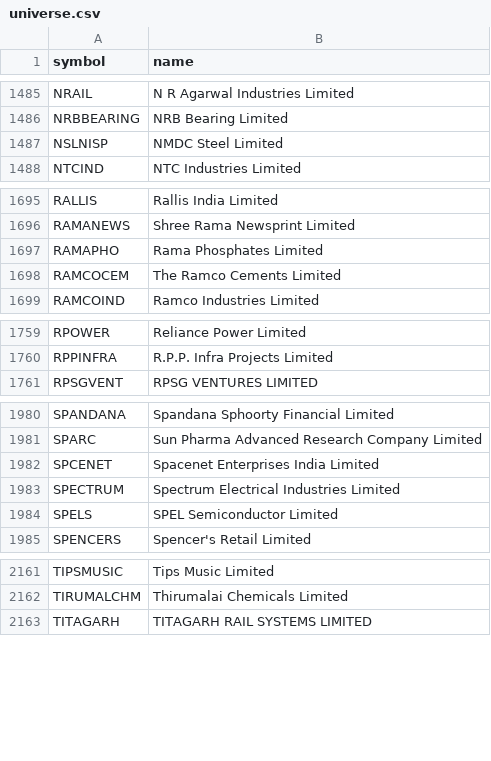
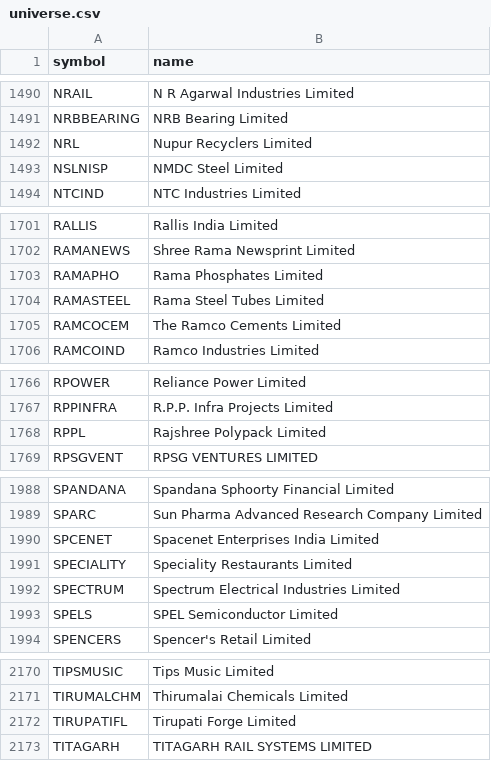
Before and after one commit to shisharay2468-sys/MOMENTUM-PF-ADVANCED, a CSV file: momentum-v2/universe.csv, drawn as a sheet; only a part is shown, gaps mark what is left out; the diff covers the shown part only.

```diff
--- a/momentum-v2/universe.csv
+++ b/momentum-v2/universe.csv
@@ -1486,2 +1491,3 @@ NRAIL,N R Agarwal Industries Limited
 NRBBEARING,NRB Bearing Limited
+NRL,Nupur Recyclers Limited
 NSLNISP,NMDC Steel Limited
@@ -1697,2 +1703,3 @@ RAMANEWS,Shree Rama Newsprint Limited
 RAMAPHO,Rama Phosphates Limited
+RAMASTEEL,Rama Steel Tubes Limited
 RAMCOCEM,The Ramco Cements Limited
@@ -1760,2 +1767,3 @@ RPOWER,Reliance Power Limited
 RPPINFRA,R.P.P. Infra Projects Limited
+RPPL,Rajshree Polypack Limited
 RPSGVENT,RPSG VENTURES LIMITED
@@ -1982,2 +1990,3 @@ SPARC,Sun Pharma Advanced Research Company Limited
 SPCENET,Spacenet Enterprises India Limited
+SPECIALITY,Speciality Restaurants Limited
 SPECTRUM,Spectrum Electrical Industries Limited
@@ -2162,2 +2171,3 @@ TIPSMUSIC,Tips Music Limited
 TIRUMALCHM,Thirumalai Chemicals Limited
+TIRUPATIFL,Tirupati Forge Limited
 TITAGARH,TITAGARH RAIL SYSTEMS LIMITED
```
Also changed, not shown: 7 added rows elsewhere in this file, 7 other files.
